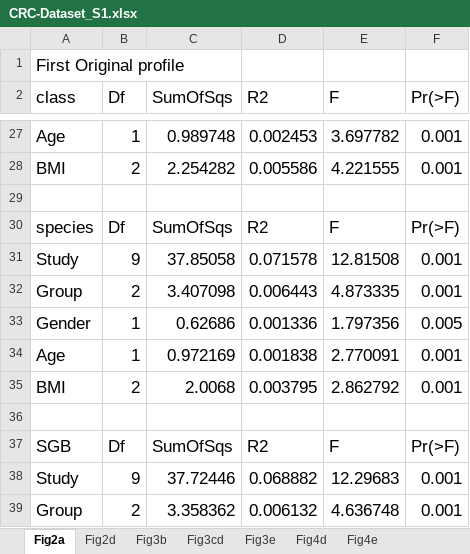
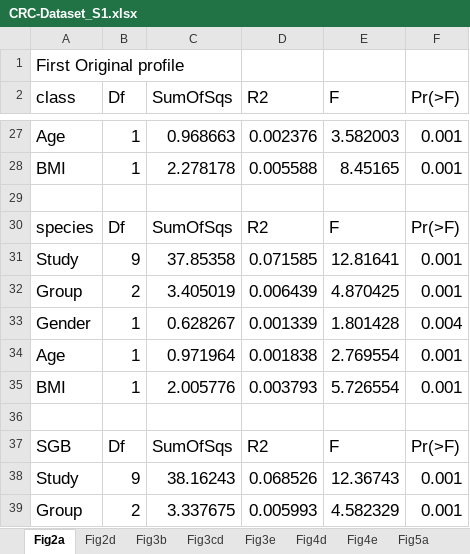
Before and after one commit to qdu-bioinfo/CRC_project, an Excel workbook: Supplementary/CRC-Dataset_S1.xlsx, sheet Fig2a, drawn as a sheet; only a part is shown, gaps mark what is left out; values as stored, in another font and other column widths than the file's, no borders; the diff covers the shown part only; the diff names each change by its address in the sheet, - before the commit and + after, or states it on an @@ line.

```diff
--- a/Supplementary/CRC-Dataset_S1.xlsx (sheet Fig2a)
+++ b/Supplementary/CRC-Dataset_S1.xlsx (sheet Fig2a)
+sheet tab: Fig5a
-C27 (SumOfSqs): 0.989748
+C27 (SumOfSqs): 0.968663
-D27 (R2): 0.002453
+D27 (R2): 0.002376
-E27 (F): 3.697782
+E27 (F): 3.582003
-B28 (Df): 2
+B28 (Df): 1
-C28 (SumOfSqs): 2.254282
+C28 (SumOfSqs): 2.278178
-D28 (R2): 0.005586
+D28 (R2): 0.005588
-E28 (F): 4.221555
+E28 (F): 8.45165
-C31 (SumOfSqs): 37.85058
+C31 (SumOfSqs): 37.85358
-D31 (R2): 0.071578
+D31 (R2): 0.071585
-E31 (F): 12.81508
+E31 (F): 12.81641
-C32 (SumOfSqs): 3.407098
+C32 (SumOfSqs): 3.405019
-D32 (R2): 0.006443
+D32 (R2): 0.006439
-E32 (F): 4.873335
+E32 (F): 4.870425
-C33 (SumOfSqs): 0.62686
+C33 (SumOfSqs): 0.628267
-D33 (R2): 0.001336
+D33 (R2): 0.001339
-E33 (F): 1.797356
+E33 (F): 1.801428
-F33 (Pr(>F)): 0.005
+F33 (Pr(>F)): 0.004
-C34 (SumOfSqs): 0.972169
+C34 (SumOfSqs): 0.971964
-E34 (F): 2.770091
+E34 (F): 2.769554
-B35 (Df): 2
+B35 (Df): 1
-C35 (SumOfSqs): 2.0068
+C35 (SumOfSqs): 2.005776
-D35 (R2): 0.003795
+D35 (R2): 0.003793
-E35 (F): 2.862792
+E35 (F): 5.726554
-C38 (SumOfSqs): 37.72446
+C38 (SumOfSqs): 38.16243
-D38 (R2): 0.068882
+D38 (R2): 0.068526
-E38 (F): 12.29683
+E38 (F): 12.36743
-C39 (SumOfSqs): 3.358362
+C39 (SumOfSqs): 3.337675
-D39 (R2): 0.006132
+D39 (R2): 0.005993
-E39 (F): 4.636748
+E39 (F): 4.582329
```
Also changed, not shown: 71 edited cells elsewhere in this sheet, sheet Fig3b, sheet Fig3e, sheet Fig3cd, sheet Fig2d, other sheet tabs, hidden cells, Supplementary/CRC-Dataset_S2.xlsx.
